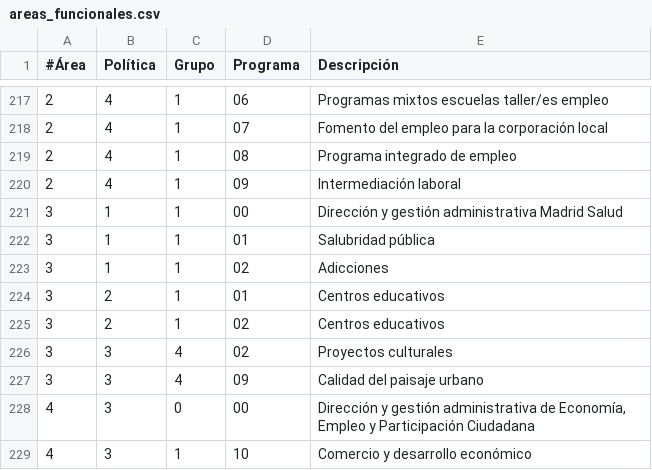
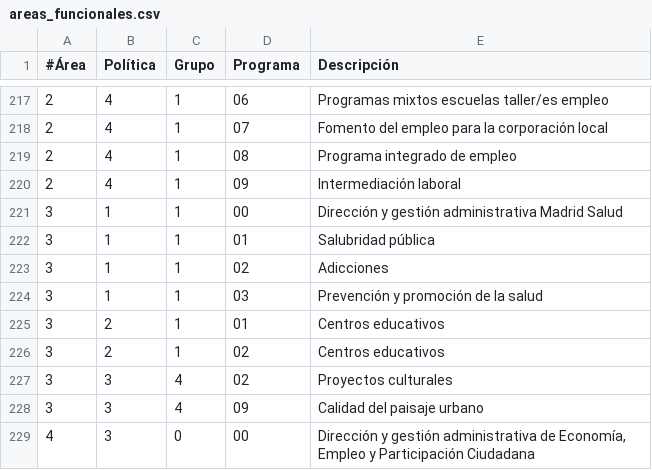
Before and after one commit to civio/presupuesto-madrid, a CSV file: data/es/areas_funcionales.csv, drawn as a sheet; only a part is shown, gaps mark what is left out; the shorter side is filled out with more unchanged rows.

Commit message:
Add execution data for 2021 civio/presupuesto-management#1108

```diff
--- a/data/es/areas_funcionales.csv
+++ b/data/es/areas_funcionales.csv
@@ -223,2 +223,3 @@
 3;1;1;02;Adicciones
+3;1;1;03;Prevención y promoción de la salud
 3;2;1;01;Centros educativos
```
Also changed, not shown: data/en/areas_funcionales.csv, 5 other files.
